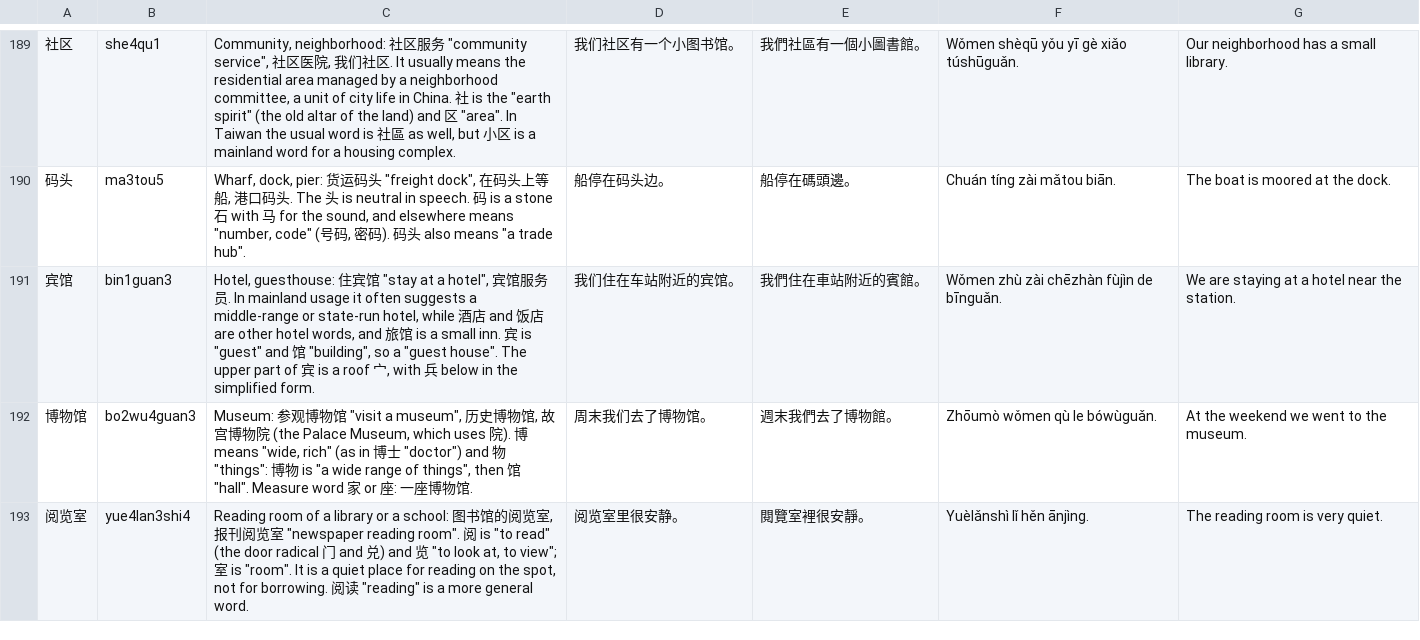
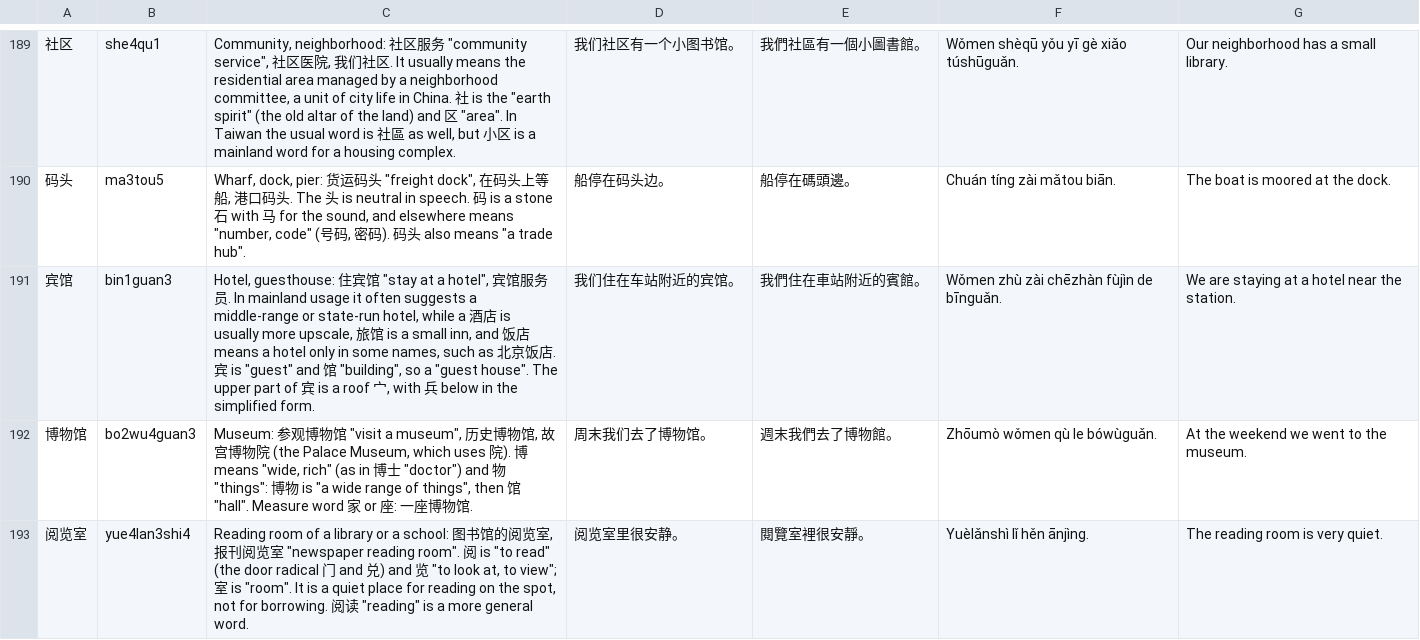
Before and after one commit to BunnyApocalypse/yutu-chinese, a TSV file: data/notes/hsk-3.0-5.tsv, drawn as a sheet; only a part is shown, gaps mark what is left out.

```diff
--- a/data/notes/hsk-3.0-5.tsv
+++ b/data/notes/hsk-3.0-5.tsv
@@ -190,3 +190,3 @@
 码头	ma3tou5	"Wharf, dock, pier": 货运码头 "freight dock", 在码头上等船, 港口码头. The 头 is neutral in speech. 码 is a stone 石 with 马 for the sound, and elsewhere means "number, code" (号码, 密码). 码头 also means "a trade hub".	船停在码头边。	船停在碼頭邊。	Chuán tíng zài mǎtou biān.	The boat is moored at the dock.
-宾馆	bin1guan3	"Hotel, guesthouse": 住宾馆 "stay at a hotel", 宾馆服务员. In mainland usage it often suggests a middle-range or state-run hotel, while 酒店 and 饭店 are other hotel words, and 旅馆 is a small inn. 宾 is "guest" and 馆 "building", so a "guest house". The upper part of 宾 is a roof 宀, with 兵 below in the simplified form.	我们住在车站附近的宾馆。	我們住在車站附近的賓館。	Wǒmen zhù zài chēzhàn fùjìn de bīnguǎn.	We are staying at a hotel near the station.
+宾馆	bin1guan3	"Hotel, guesthouse": 住宾馆 "stay at a hotel", 宾馆服务员. In mainland usage it often suggests a middle-range or state-run hotel, while a 酒店 is usually more upscale, 旅馆 is a small inn, and 饭店 means a hotel only in some names, such as 北京饭店. 宾 is "guest" and 馆 "building", so a "guest house". The upper part of 宾 is a roof 宀, with 兵 below in the simplified form.	我们住在车站附近的宾馆。	我們住在車站附近的賓館。	Wǒmen zhù zài chēzhàn fùjìn de bīnguǎn.	We are staying at a hotel near the station.
 博物馆	bo2wu4guan3	"Museum": 参观博物馆 "visit a museum", 历史博物馆, 故宫博物院 (the Palace Museum, which uses 院). 博 means "wide, rich" (as in 博士 "doctor") and 物 "things": 博物 is "a wide range of things", then 馆 "hall". Measure word 家 or 座: 一座博物馆.	周末我们去了博物馆。	週末我們去了博物館。	Zhōumò wǒmen qù le bówùguǎn.	At the weekend we went to the museum.
```
Also changed, not shown: data/notes/hsk-3.0-1.tsv, data/notes/hsk-3.0-2.tsv, 4 other files.
